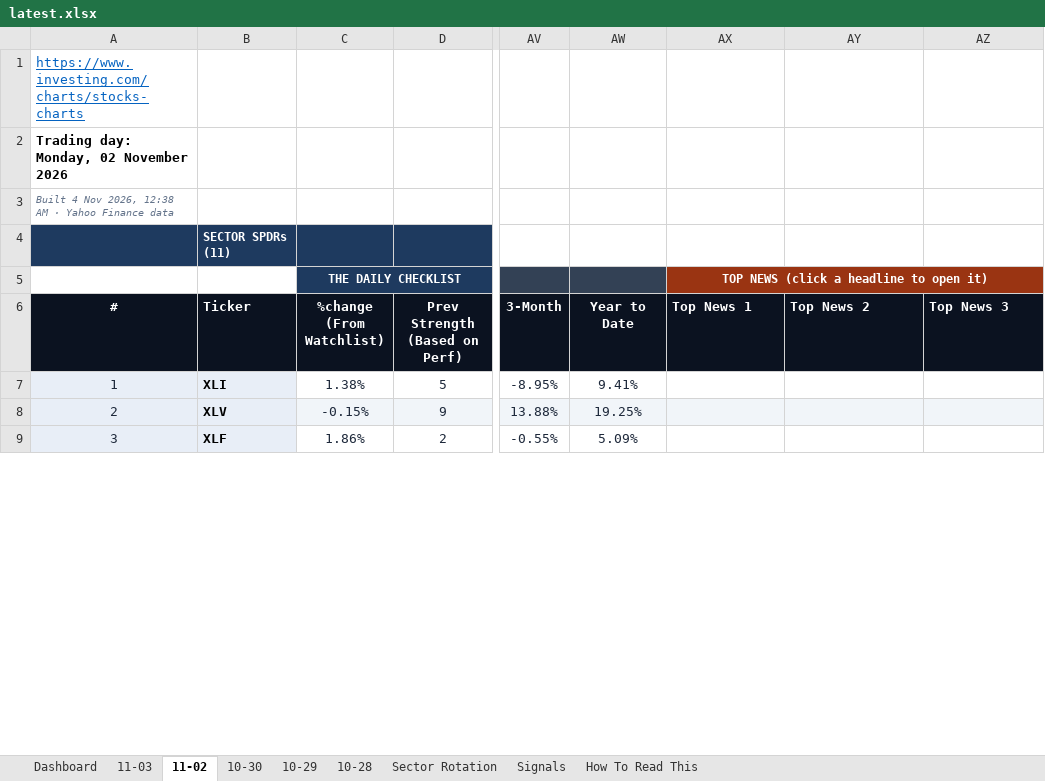
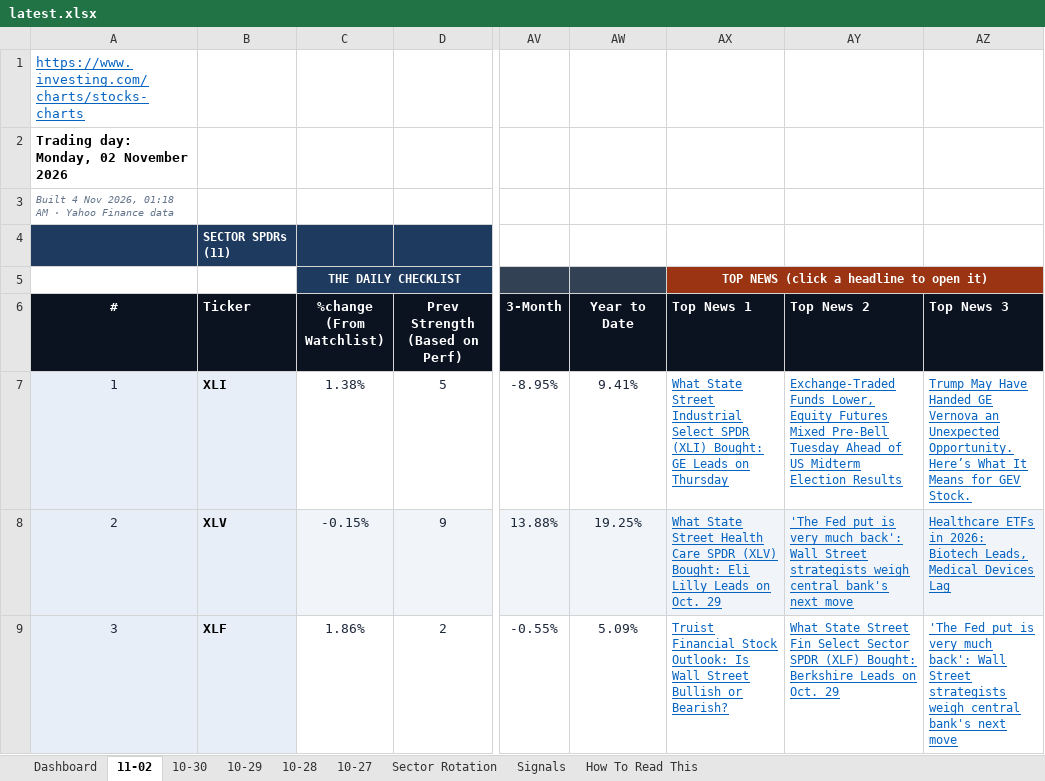
Before and after one commit to GeoWizard4645/Stock-Analysis-for-my-Grandpa, an Excel workbook: docs/data/latest.xlsx, sheet 11-02, drawn as a sheet; only a part is shown, gaps mark what is left out; values as stored, in another font and other column widths than the file's, no borders; conditional formats not drawn; the diff covers the shown part only; the diff names each change by its address in the sheet, - before the commit and + after, or states it on an @@ line.

```diff
--- a/docs/data/latest.xlsx (sheet 11-02)
+++ b/docs/data/latest.xlsx (sheet 11-02)
-sheet tab: 11-03
+sheet tab: 10-27
-A3 (#): …Nov 2026, 12:38 AM ·…
+A3 (#): …Nov 2026, 01:18 AM ·…
-AX7 (Top News 1): (empty)
+AX7 (Top News 1): What State Street Industrial Select SPDR (XLI) Bought: GE Leads on Thursday
-AY7 (Top News 2): (empty)
+AY7 (Top News 2): Exchange-Traded Funds Lower, Equity Futures Mixed Pre-Bell Tuesday Ahead of US Midterm Election Results
-AZ7 (Top News 3): (empty)
+AZ7 (Top News 3): Trump May Have Handed GE Vernova an Unexpected Opportunity. Here’s What It Means for GEV Stock.
-AX8 (Top News 1): (empty)
+AX8 (Top News 1): What State Street Health Care SPDR (XLV) Bought: Eli Lilly Leads on Oct. 29
-AY8 (Top News 2): (empty)
+AY8 (Top News 2): 'The Fed put is very much back': Wall Street strategists weigh central bank's next move
-AZ8 (Top News 3): (empty)
+AZ8 (Top News 3): Healthcare ETFs in 2026: Biotech Leads, Medical Devices Lag
-AX9 (Top News 1): (empty)
+AX9 (Top News 1): Truist Financial Stock Outlook: Is Wall Street Bullish or Bearish?
-AY9 (Top News 2): (empty)
+AY9 (Top News 2): What State Street Fin Select Sector SPDR (XLF) Bought: Berkshire Leads on Oct. 29
-AZ9 (Top News 3): (empty)
+AZ9 (Top News 3): 'The Fed put is very much back': Wall Street strategists weigh central bank's next move
```
Also changed, not shown: 111 edited cells elsewhere in this sheet, sheet Dashboard, sheet Signals, sheet Sector Rotation, sheet 10-30, sheet 10-29, sheet 10-28, 1 other file.
